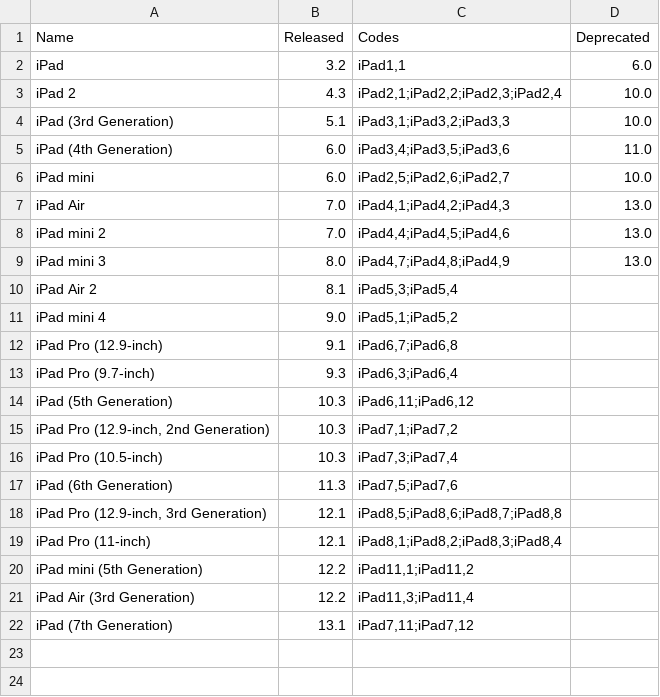
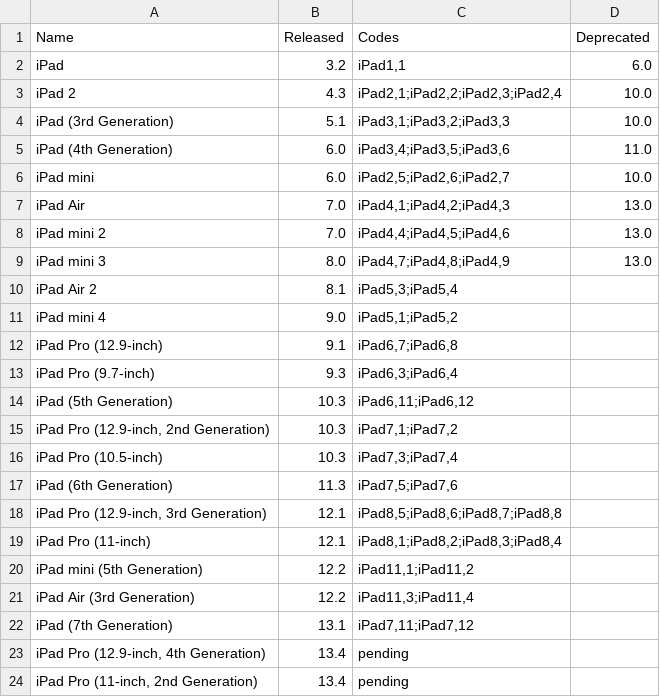
Before and after one commit to detroit-labs/Orchard, a TSV file: Data/iPads.tsv, drawn as a sheet; the diff names each change by its address in the sheet, - before the commit and + after, or states it on an @@ line.

```diff
--- a/Data/iPads.tsv
+++ b/Data/iPads.tsv
+row 23: iPad Pro (12.9-inch, 4th Generation) | 13.4 | pending
+row 24: iPad Pro (11-inch, 2nd Generation) | 13.4 | pending
```
Also changed, not shown: 4 other files.
